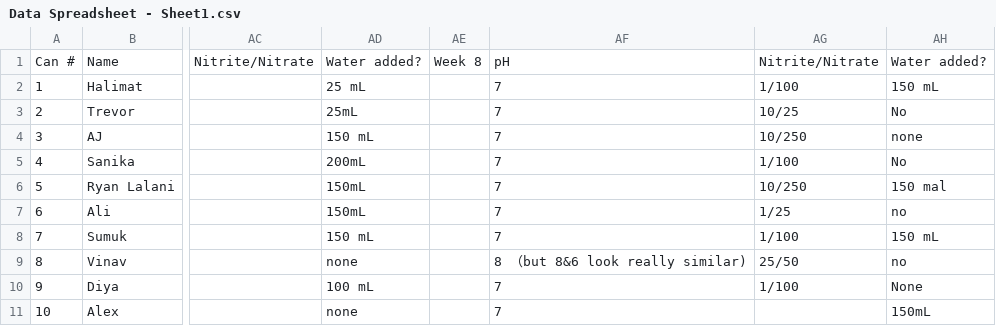
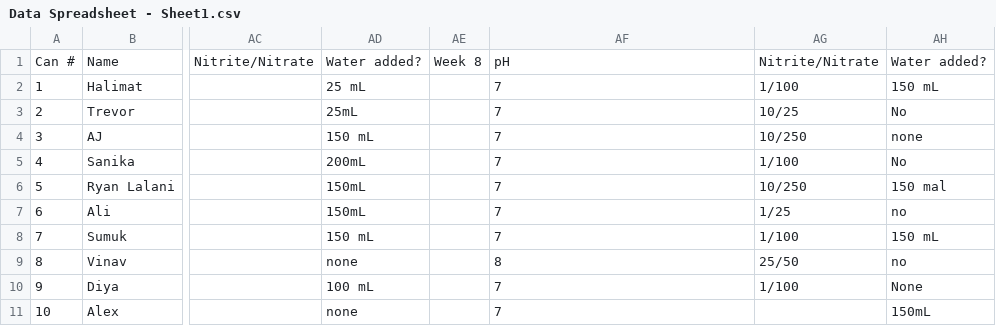
Before and after one commit to ajcaesar/GovSTEMScholarData, a CSV file: Data Spreadsheet - Sheet1.csv, drawn as a sheet; only a part is shown, gaps mark what is left out; the diff names each change by its address in the sheet, - before the commit and + after, or states it on an @@ line.

Commit message:
Update Data Spreadsheet - Sheet1.csv

```diff
--- a/Data Spreadsheet - Sheet1.csv
+++ b/Data Spreadsheet - Sheet1.csv
-AF9: 8 （but 8&6 look really similar)
+AF9: 8
```
